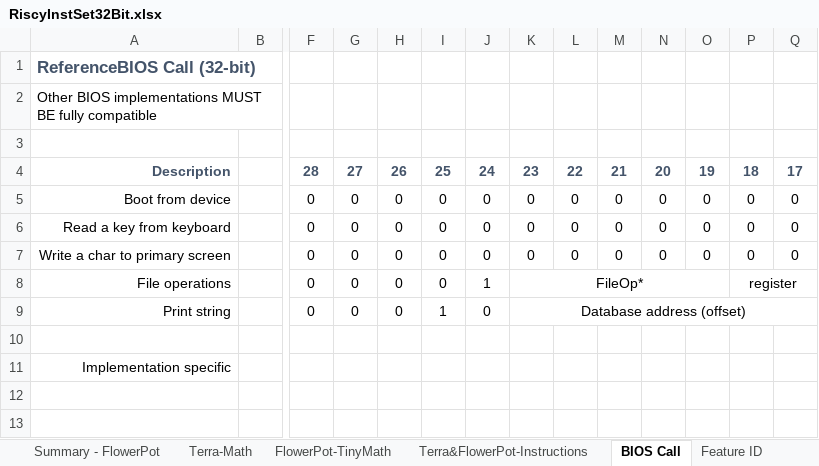
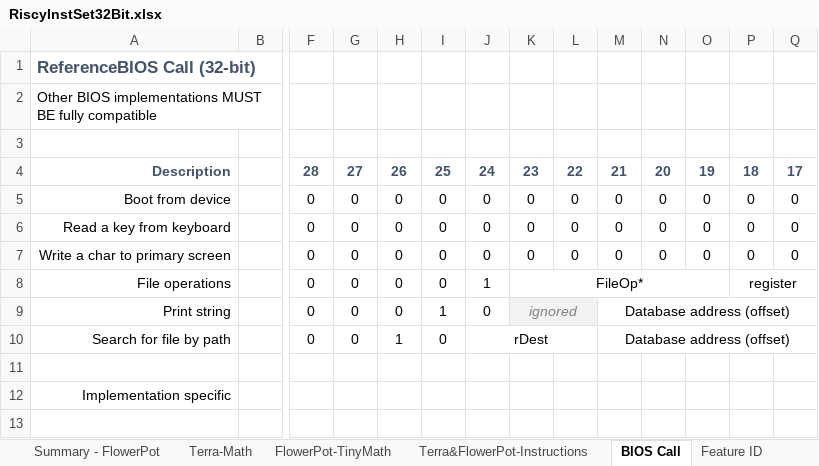
Before and after one commit to curioustorvald/terran-basic-java-vm, an Excel workbook: doc/RiscyInstSet32Bit.xlsx, sheet BIOS Call, drawn as a sheet; only a part is shown, gaps mark what is left out; the shorter side is filled out with more unchanged rows; values as stored, in another font and other column widths than the file's, no borders; removed rows and columns are numbered as before the commit, all else as after; rows hold the shown columns only; the diff names each change by its address in the sheet, - before the commit and + after, or states it on an @@ line.

```diff
--- a/doc/RiscyInstSet32Bit.xlsx (sheet BIOS Call)
+++ b/doc/RiscyInstSet32Bit.xlsx (sheet BIOS Call)
-K9: Database address (offset)
+K9: ignored
-K9:L9 fill: none
+K9:L9 fill: #F2F2F2
@@ K9 italic: off → on, text colour: black → #7F7F7F @@
-K9:AH9 merged
+K9:L9 merged
-M9: (empty)
+M9: Database address (offset)
+M9:AH9 merged
+row 10: Search for file by path |  | 0 | 0 | 1 | 0 | rDest |  |  | Database address (offset)
```
Also changed, not shown: sheet Terra&FlowerPot-Instructions, sheet Terra-Math, 4 other files.
